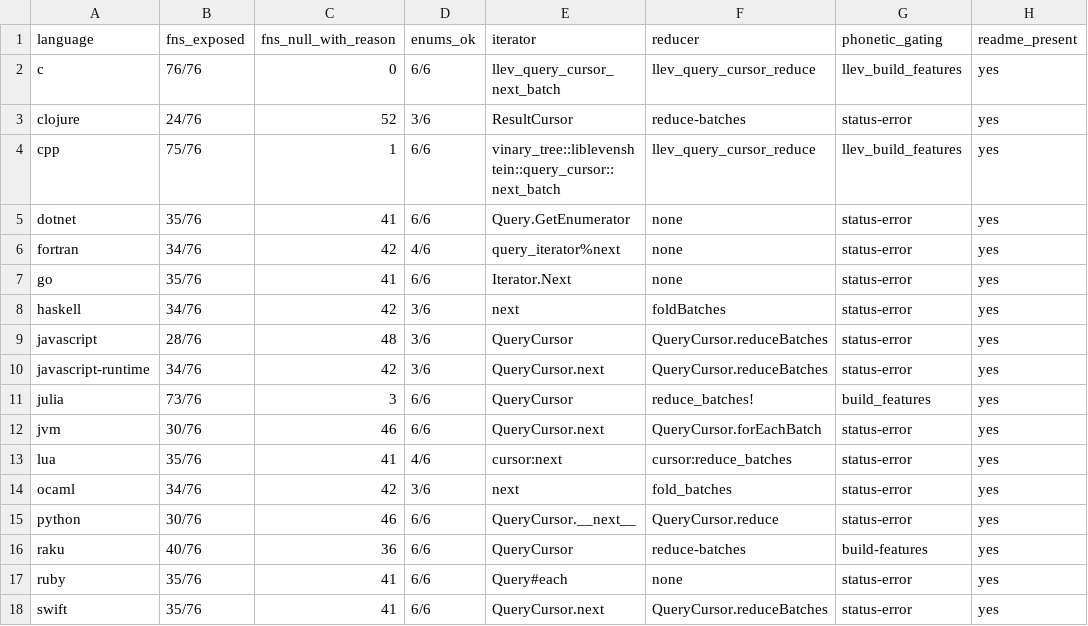
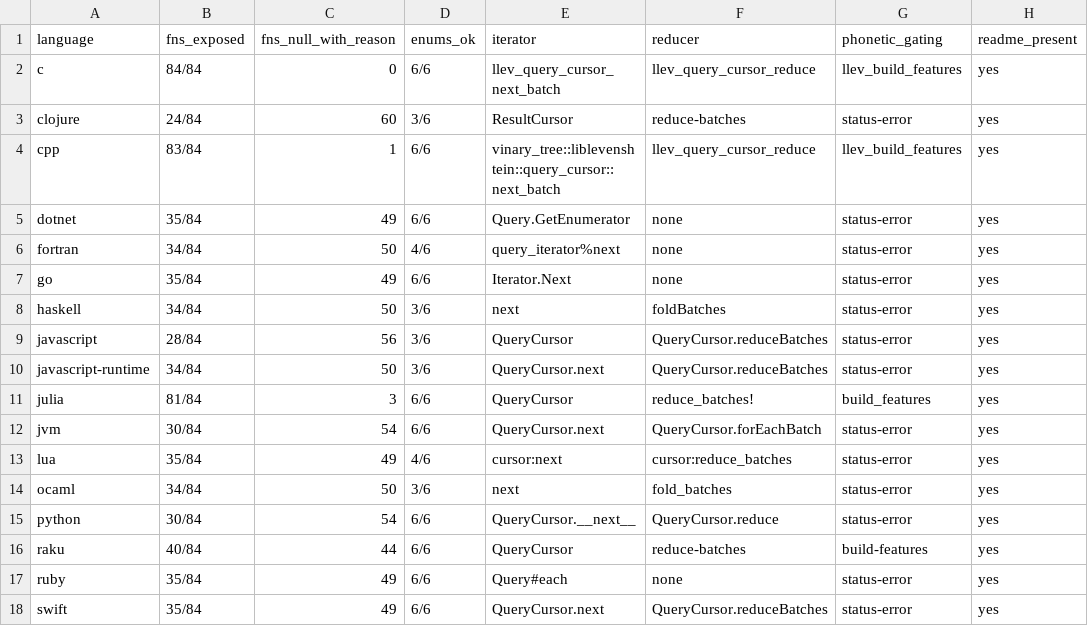
Before and after one commit to vinary-tree/liblevenshtein-rust, a TSV file: bindings/conformance/completeness-matrix.tsv, drawn as a sheet; only a part is shown; the diff names each change by its address in the sheet, - before the commit and + after, or states it on an @@ line.

Commit message:
Expose bounded Unicode WallBreaker through revision-6 C and Julia APIs
1. Add finite owned SCDAWG construction, eager nonpartial query limits, leased cursor batches, cancellation, and native PatternSplitter projection.

2. Verify native candidates one at a time so result budgets are enforceable without buffering an entire accepted piece; preserve deterministic membership, order, and deduplication.

3. Generate revision-6 inventories and facade guides, document explicit capability limits, and qualify Unicode, empty inputs, layouts, ownership, and budget failures in Rust and Julia.

```diff
--- a/bindings/conformance/completeness-matrix.tsv
+++ b/bindings/conformance/completeness-matrix.tsv
-B2 (fns_exposed): 76/76
+B2 (fns_exposed): 84/84
-B3 (fns_exposed): 24/76
+B3 (fns_exposed): 24/84
-C3 (fns_null_with_reason): 52
+C3 (fns_null_with_reason): 60
-B4 (fns_exposed): 75/76
+B4 (fns_exposed): 83/84
-B5 (fns_exposed): 35/76
+B5 (fns_exposed): 35/84
-C5 (fns_null_with_reason): 41
+C5 (fns_null_with_reason): 49
-B6 (fns_exposed): 34/76
+B6 (fns_exposed): 34/84
-C6 (fns_null_with_reason): 42
+C6 (fns_null_with_reason): 50
-B7 (fns_exposed): 35/76
+B7 (fns_exposed): 35/84
-C7 (fns_null_with_reason): 41
+C7 (fns_null_with_reason): 49
-B8 (fns_exposed): 34/76
+B8 (fns_exposed): 34/84
-C8 (fns_null_with_reason): 42
+C8 (fns_null_with_reason): 50
-B9 (fns_exposed): 28/76
+B9 (fns_exposed): 28/84
-C9 (fns_null_with_reason): 48
+C9 (fns_null_with_reason): 56
-B10 (fns_exposed): 34/76
+B10 (fns_exposed): 34/84
-C10 (fns_null_with_reason): 42
+C10 (fns_null_with_reason): 50
-B11 (fns_exposed): 73/76
+B11 (fns_exposed): 81/84
-B12 (fns_exposed): 30/76
+B12 (fns_exposed): 30/84
-C12 (fns_null_with_reason): 46
+C12 (fns_null_with_reason): 54
-B13 (fns_exposed): 35/76
+B13 (fns_exposed): 35/84
-C13 (fns_null_with_reason): 41
+C13 (fns_null_with_reason): 49
-B14 (fns_exposed): 34/76
+B14 (fns_exposed): 34/84
-C14 (fns_null_with_reason): 42
+C14 (fns_null_with_reason): 50
-B15 (fns_exposed): 30/76
+B15 (fns_exposed): 30/84
-C15 (fns_null_with_reason): 46
+C15 (fns_null_with_reason): 54
-B16 (fns_exposed): 40/76
+B16 (fns_exposed): 40/84
-C16 (fns_null_with_reason): 36
+C16 (fns_null_with_reason): 44
-B17:B18 (fns_exposed): 35/76
+B17:B18 (fns_exposed): 35/84
-C17:C18 (fns_null_with_reason): 41
+C17:C18 (fns_null_with_reason): 49
```
Also changed, not shown: 31 other files.
